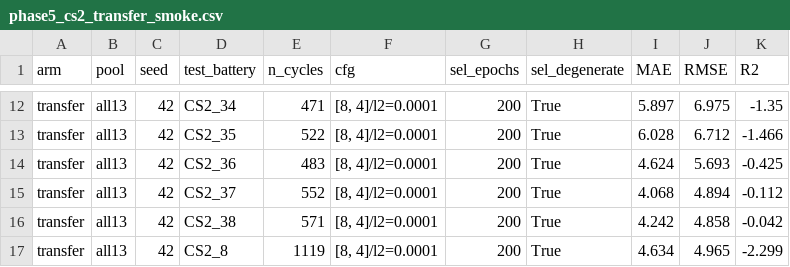
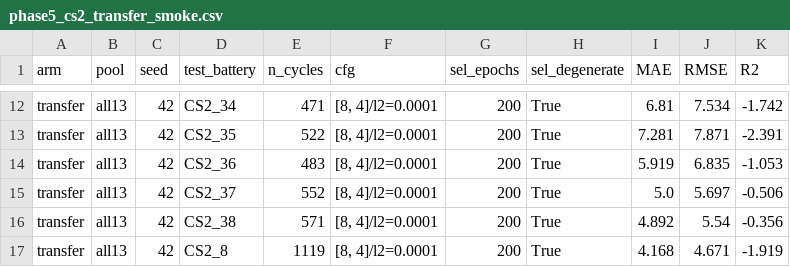
Before and after one commit to DomIncham/soh-thesis-ae-bpnn, a CSV file: Autoencoder/round3_phase1/phase5_cs2_transfer_smoke.csv, drawn as a sheet; only a part is shown, gaps mark what is left out; the diff covers the shown part only; the diff names each change by its address in the sheet, - before the commit and + after, or states it on an @@ line.

```diff
--- a/Autoencoder/round3_phase1/phase5_cs2_transfer_smoke.csv
+++ b/Autoencoder/round3_phase1/phase5_cs2_transfer_smoke.csv
-I12 (MAE): 5.897
+I12 (MAE): 6.81
-J12 (RMSE): 6.975
+J12 (RMSE): 7.534
-K12 (R2): -1.35
+K12 (R2): -1.742
-I13 (MAE): 6.028
+I13 (MAE): 7.281
-J13 (RMSE): 6.712
+J13 (RMSE): 7.871
-K13 (R2): -1.466
+K13 (R2): -2.391
-I14 (MAE): 4.624
+I14 (MAE): 5.919
-J14 (RMSE): 5.693
+J14 (RMSE): 6.835
-K14 (R2): -0.425
+K14 (R2): -1.053
-I15 (MAE): 4.068
+I15 (MAE): 5.0
-J15 (RMSE): 4.894
+J15 (RMSE): 5.697
-K15 (R2): -0.112
+K15 (R2): -0.506
-I16 (MAE): 4.242
+I16 (MAE): 4.892
-J16 (RMSE): 4.858
+J16 (RMSE): 5.54
-K16 (R2): -0.042
+K16 (R2): -0.356
-I17 (MAE): 4.634
+I17 (MAE): 4.168
-J17 (RMSE): 4.965
+J17 (RMSE): 4.671
-K17 (R2): -2.299
+K17 (R2): -1.919
```
Also changed, not shown: 46 edited cells elsewhere in this file.
